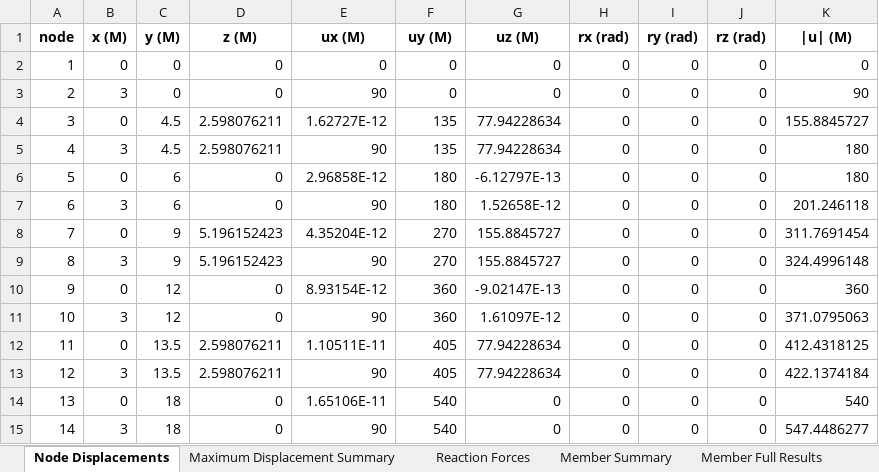
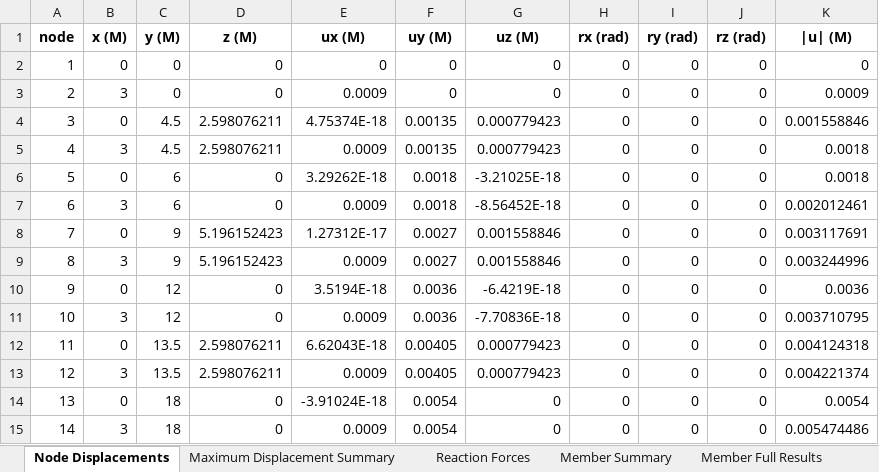
Before and after one commit to yousertin/MSA-Project, an Excel workbook: outputs/validation_truss_temperature.xlsx, sheet Node Displacements, drawn as a sheet; values as stored, in another font and other column widths than the file's, no borders; the diff names each change by its address in the sheet, - before the commit and + after, or states it on an @@ line.

```diff
--- a/outputs/validation_truss_temperature.xlsx (sheet Node Displacements)
+++ b/outputs/validation_truss_temperature.xlsx (sheet Node Displacements)
-E3 (ux (M)): 90
+E3 (ux (M)): 0.0009
-K3 (|u| (M)): 90
+K3 (|u| (M)): 0.0009
-E4 (ux (M)): 1.62727E-12
+E4 (ux (M)): 4.75374E-18
-F4:F5 (uy (M)): 135
+F4:F5 (uy (M)): 0.00135
-G4:G5 (uz (M)): 77.94228634
+G4:G5 (uz (M)): 0.000779423
-K4 (|u| (M)): 155.8845727
+K4 (|u| (M)): 0.001558846
-E5 (ux (M)): 90
+E5 (ux (M)): 0.0009
-K5:K6 (|u| (M)): 180
+K5:K6 (|u| (M)): 0.0018
-E6 (ux (M)): 2.96858E-12
+E6 (ux (M)): 3.29262E-18
-F6:F7 (uy (M)): 180
+F6:F7 (uy (M)): 0.0018
-G6 (uz (M)): -6.12797E-13
+G6 (uz (M)): -3.21025E-18
-E7 (ux (M)): 90
+E7 (ux (M)): 0.0009
-G7 (uz (M)): 1.52658E-12
+G7 (uz (M)): -8.56452E-18
-K7 (|u| (M)): 201.246118
+K7 (|u| (M)): 0.002012461
-E8 (ux (M)): 4.35204E-12
+E8 (ux (M)): 1.27312E-17
-F8:F9 (uy (M)): 270
+F8:F9 (uy (M)): 0.0027
-G8:G9 (uz (M)): 155.8845727
+G8:G9 (uz (M)): 0.001558846
-K8 (|u| (M)): 311.7691454
+K8 (|u| (M)): 0.003117691
-E9 (ux (M)): 90
+E9 (ux (M)): 0.0009
-K9 (|u| (M)): 324.4996148
+K9 (|u| (M)): 0.003244996
-E10 (ux (M)): 8.93154E-12
+E10 (ux (M)): 3.5194E-18
-F10:F11 (uy (M)): 360
+F10:F11 (uy (M)): 0.0036
-G10 (uz (M)): -9.02147E-13
+G10 (uz (M)): -6.4219E-18
-K10 (|u| (M)): 360
+K10 (|u| (M)): 0.0036
-E11 (ux (M)): 90
+E11 (ux (M)): 0.0009
-G11 (uz (M)): 1.61097E-12
+G11 (uz (M)): -7.70836E-18
-K11 (|u| (M)): 371.0795063
+K11 (|u| (M)): 0.003710795
-E12 (ux (M)): 1.10511E-11
+E12 (ux (M)): 6.62043E-18
-F12:F13 (uy (M)): 405
+F12:F13 (uy (M)): 0.00405
-G12:G13 (uz (M)): 77.94228634
+G12:G13 (uz (M)): 0.000779423
-K12 (|u| (M)): 412.4318125
+K12 (|u| (M)): 0.004124318
-E13 (ux (M)): 90
+E13 (ux (M)): 0.0009
-K13 (|u| (M)): 422.1374184
+K13 (|u| (M)): 0.004221374
-E14 (ux (M)): 1.65106E-11
+E14 (ux (M)): -3.91024E-18
-F14:F15 (uy (M)): 540
+F14:F15 (uy (M)): 0.0054
-K14 (|u| (M)): 540
+K14 (|u| (M)): 0.0054
-E15 (ux (M)): 90
+E15 (ux (M)): 0.0009
-K15 (|u| (M)): 547.4486277
+K15 (|u| (M)): 0.005474486
```
Also changed, not shown: sheet Member Full Results, sheet Member Summary, sheet Maximum Displacement Summary, sheet Reaction Forces, outputs/final_structure_comprehensive_loads.xlsx, outputs/final_structure_member_loads.xlsx, 29 other files.
